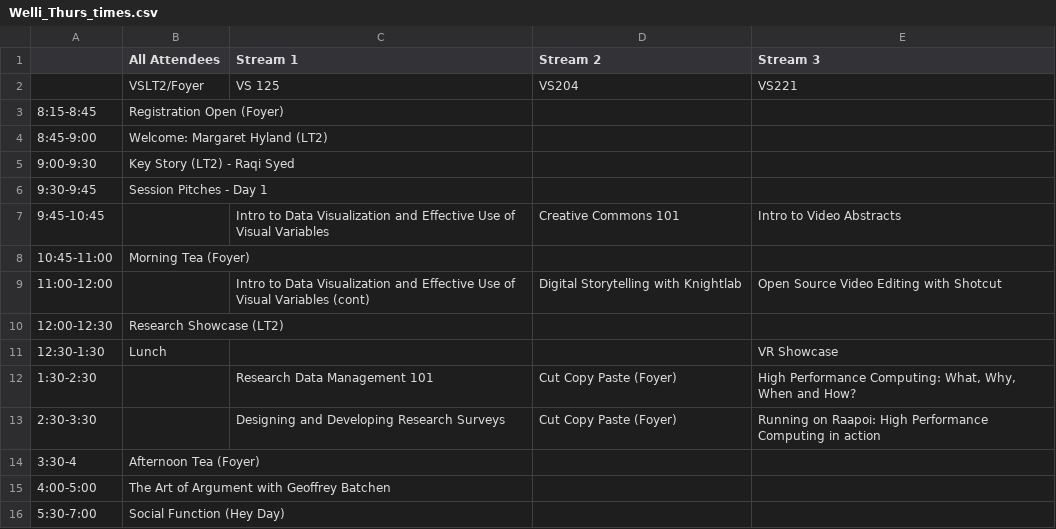
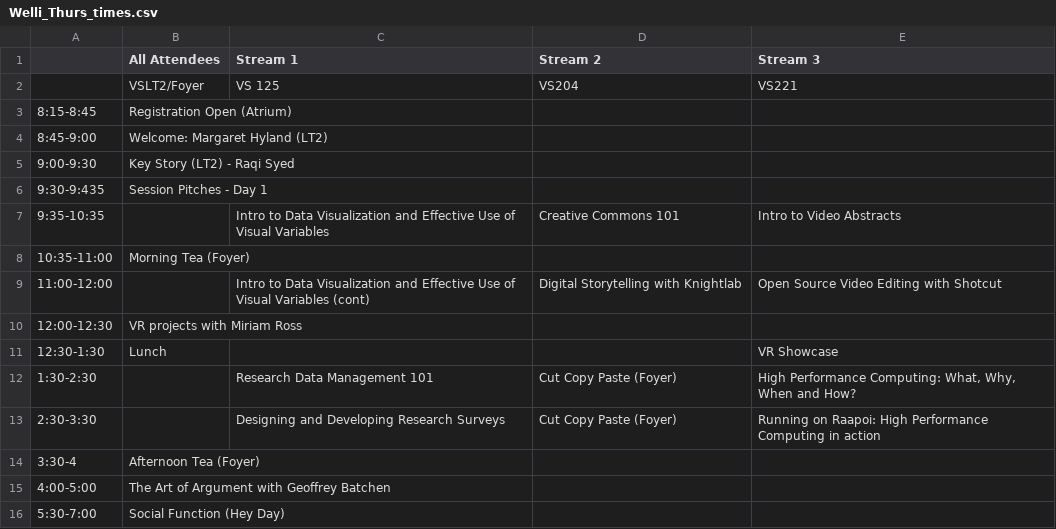
Before and after one commit to matty-plumski/resbaz2019, a CSV file: wellington/Welli_Thurs_times.csv, drawn as a sheet.

```diff
--- a/wellington/Welli_Thurs_times.csv
+++ b/wellington/Welli_Thurs_times.csv
@@ -2,10 +2,10 @@
 ,VSLT2/Foyer,VS 125,VS204,VS221
-8:15-8:45,Registration Open (Foyer),,,
+8:15-8:45,Registration Open (Atrium),,,
 8:45-9:00,Welcome: Margaret Hyland (LT2),,,
 9:00-9:30,Key Story (LT2) - Raqi Syed,,,
-9:30-9:45,Session Pitches - Day 1,,,
-9:45-10:45,,Intro to Data Visualization and Effective Use of Visual Variables,Creative Commons 101,Intro to Video Abstracts
-10:45-11:00,Morning Tea  (Foyer),,,
+9:30-9:435,Session Pitches - Day 1,,,
+9:35-10:35,,Intro to Data Visualization and Effective Use of Visual Variables,Creative Commons 101,Intro to Video Abstracts
+10:35-11:00,Morning Tea  (Foyer),,,
 11:00-12:00,,Intro to Data Visualization and Effective Use of Visual Variables (cont),Digital Storytelling with Knightlab,Open Source Video Editing with Shotcut
-12:00-12:30,Research Showcase (LT2),,,
+12:00-12:30,VR projects with Miriam Ross ,,,
 12:30-1:30,Lunch,,,VR Showcase
```
Also changed, not shown: wellington/Welli_Fri_times.csv, 1 other file.
